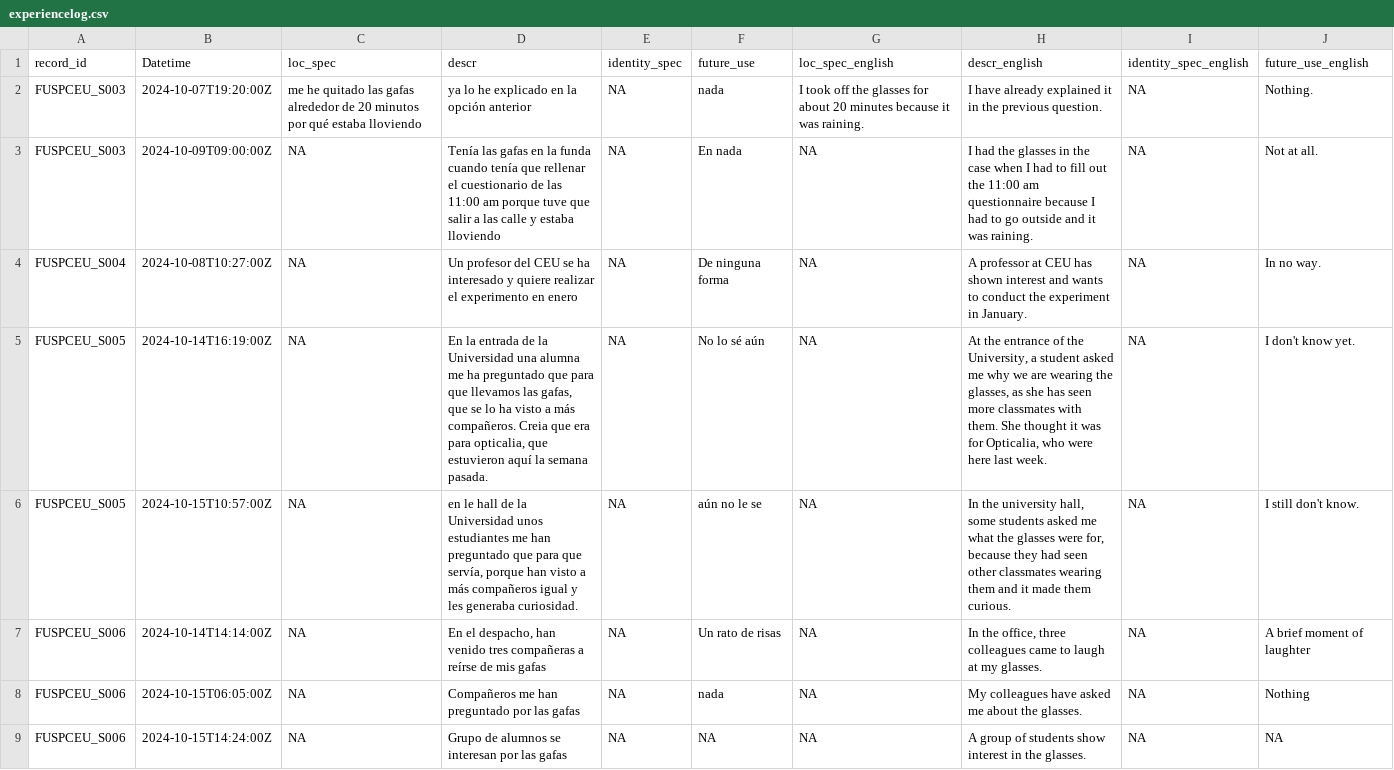
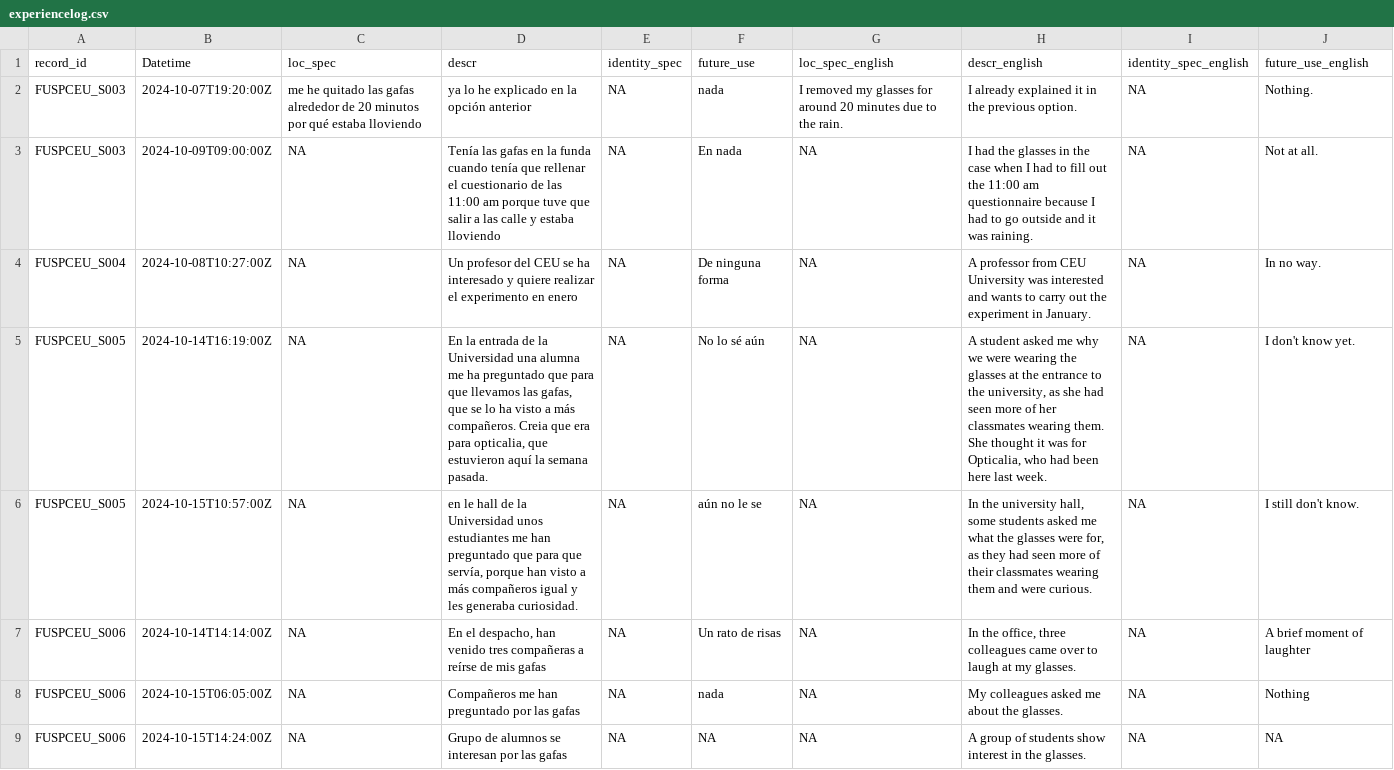
Before and after one commit to MeLiDosProject/BaezaEtAl_Dataset_2025, a CSV file: data/AI_translations/experiencelog.csv, drawn as a sheet; only a part is shown; the diff covers the shown part only.

Commit message:
updates to translations

```diff
--- a/data/AI_translations/experiencelog.csv
+++ b/data/AI_translations/experiencelog.csv
@@ -1,9 +1,9 @@
 record_id,Datetime,loc_spec,descr,identity_spec,future_use,loc_spec_english,descr_english,identity_spec_english,future_use_english
-FUSPCEU_S003,2024-10-07T19:20:00Z,me he quitado las gafas alrededor de 20 minutos por qué estaba lloviendo,ya lo he explicado en la opción anterior,NA,nada,I took off the glasses for about 20 minutes because it was raining.,I have already explained it in the previous question.,NA,Nothing.
+FUSPCEU_S003,2024-10-07T19:20:00Z,me he quitado las gafas alrededor de 20 minutos por qué estaba lloviendo,ya lo he explicado en la opción anterior,NA,nada,I removed my glasses for around 20 minutes due to the rain.,I already explained it in the previous option.,NA,Nothing.
 FUSPCEU_S003,2024-10-09T09:00:00Z,NA,Tenía las gafas en la funda cuando tenía que rellenar el cuestionario de las 11:00 am porque tuve que salir a las calle y estaba lloviendo,NA,En nada,NA,I had the glasses in the case when I had to fill out the 11:00 am questionnaire because I had to go outside and it was raining.,NA,Not at all.
-FUSPCEU_S004,2024-10-08T10:27:00Z,NA,Un profesor del CEU se ha interesado y quiere realizar el experimento en enero,NA,De ninguna forma,NA,A professor at CEU has shown interest and wants to conduct the experiment in January.,NA,In no way.
-FUSPCEU_S005,2024-10-14T16:19:00Z,NA,"En la entrada de la Universidad una alumna me ha preguntado que para que llevamos las gafas, que se lo ha visto a más compañeros. Creia que era para opticalia, que estuvieron aquí la semana pasada.",NA,No lo sé aún,NA,"At the entrance of the University, a student asked me why we are wearing the glasses, as she has seen more classmates with them. She thought it was for Opticalia, who were here last week.",NA,I don't know yet.
-FUSPCEU_S005,2024-10-15T10:57:00Z,NA,"en le hall de la Universidad unos estudiantes me han preguntado que para que servía, porque han visto a más compañeros igual y les generaba curiosidad.",NA,aún no le se,NA,"In the university hall, some students asked me what the glasses were for, because they had seen other classmates wearing them and it made them curious.",NA,I still don't know.
-FUSPCEU_S006,2024-10-14T14:14:00Z,NA,"En el despacho, han venido tres compañeras a reírse de mis gafas",NA,Un rato de risas,NA,"In the office, three colleagues came to laugh at my glasses.",NA,A brief moment of laughter
-FUSPCEU_S006,2024-10-15T06:05:00Z,NA,Compañeros me han preguntado por las gafas,NA,nada,NA,My colleagues have asked me about the glasses.,NA,Nothing
+FUSPCEU_S004,2024-10-08T10:27:00Z,NA,Un profesor del CEU se ha interesado y quiere realizar el experimento en enero,NA,De ninguna forma,NA,A professor from CEU University was interested and wants to carry out the experiment in January.,NA,In no way.
+FUSPCEU_S005,2024-10-14T16:19:00Z,NA,"En la entrada de la Universidad una alumna me ha preguntado que para que llevamos las gafas, que se lo ha visto a más compañeros. Creia que era para opticalia, que estuvieron aquí la semana pasada.",NA,No lo sé aún,NA,"A student asked me why we were wearing the glasses at the entrance to the university, as she had seen more of her classmates wearing them. She thought it was for Opticalia, who had been here last week.",NA,I don't know yet.
+FUSPCEU_S005,2024-10-15T10:57:00Z,NA,"en le hall de la Universidad unos estudiantes me han preguntado que para que servía, porque han visto a más compañeros igual y les generaba curiosidad.",NA,aún no le se,NA,"In the university hall, some students asked me what the glasses were for, as they had seen more of their classmates wearing them and were curious.",NA,I still don't know.
+FUSPCEU_S006,2024-10-14T14:14:00Z,NA,"En el despacho, han venido tres compañeras a reírse de mis gafas",NA,Un rato de risas,NA,"In the office, three colleagues came over to laugh at my glasses.",NA,A brief moment of laughter
+FUSPCEU_S006,2024-10-15T06:05:00Z,NA,Compañeros me han preguntado por las gafas,NA,nada,NA,My colleagues asked me about the glasses.,NA,Nothing
 FUSPCEU_S006,2024-10-15T14:24:00Z,NA,Grupo de alumnos se interesan por las gafas,NA,NA,NA,A group of students show interest in the glasses.,NA,NA
```
Also changed, not shown: 69 edited cells elsewhere in this file, data/AI_translations/evaluation.csv, data/AI_translations/exercisediary.csv, 20 other files.
